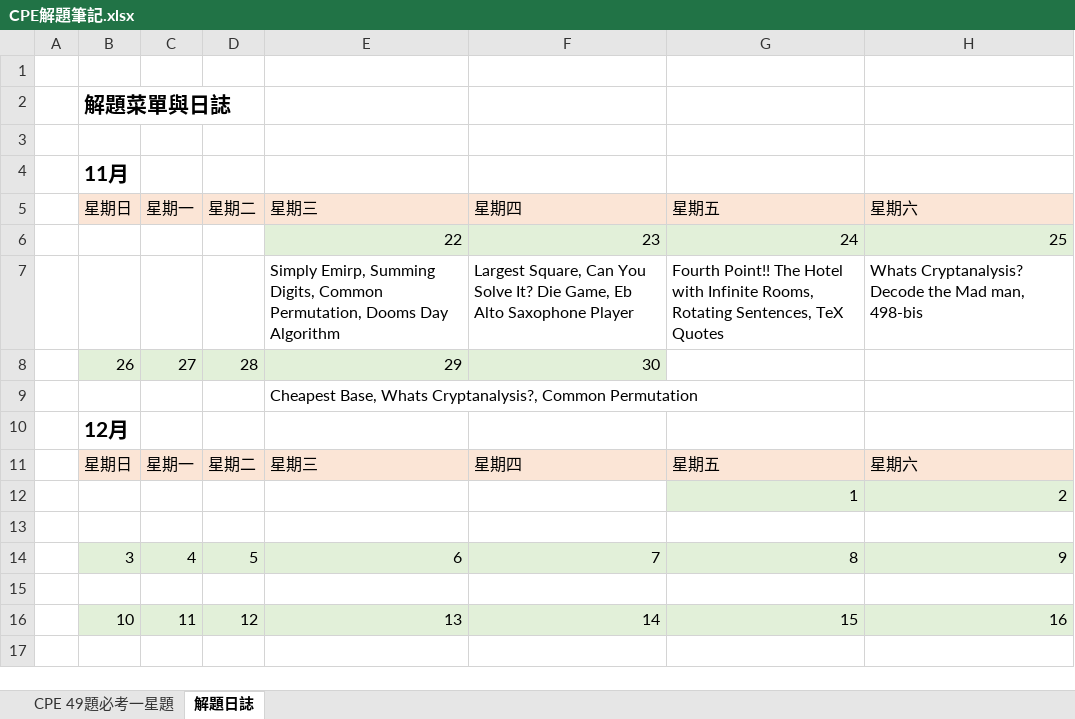
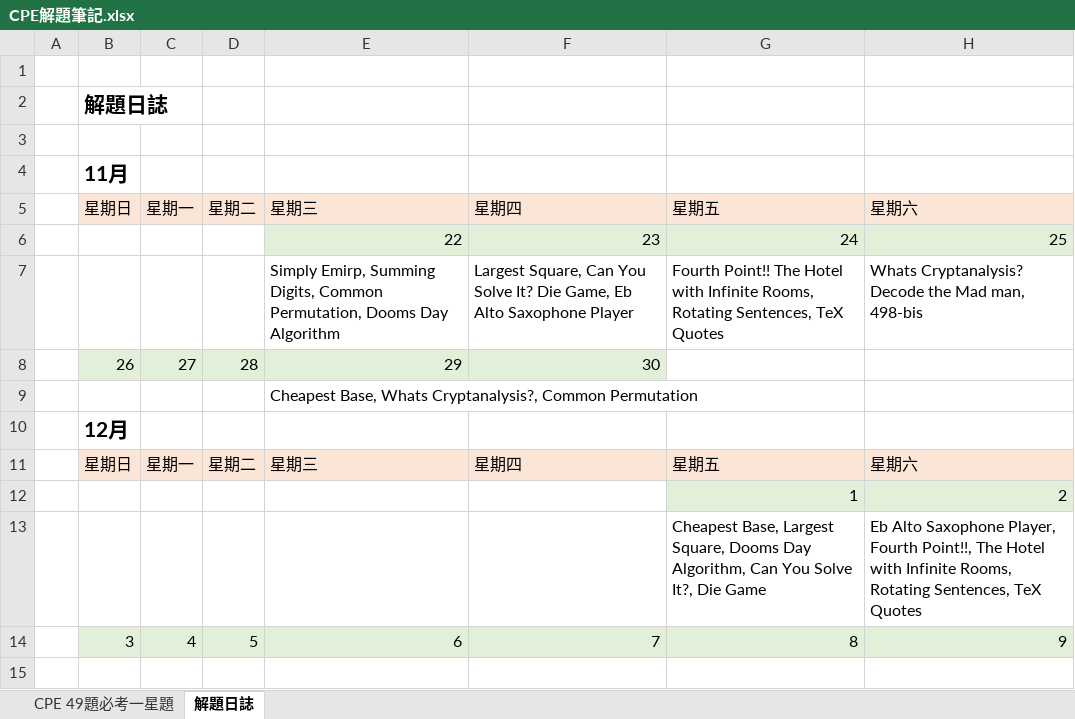
Before and after one commit to yushengtzou/CPE, an Excel workbook: 1.UVa Online Judge/CPE解題筆記.xlsx, sheet 解題日誌, drawn as a sheet; only a part is shown; the shorter side is filled out with more unchanged rows; values as stored, in another font and other column widths than the file's, no borders; the diff names each change by its address in the sheet, - before the commit and + after, or states it on an @@ line.

```diff
--- a/1.UVa Online Judge/CPE解題筆記.xlsx (sheet 解題日誌)
+++ b/1.UVa Online Judge/CPE解題筆記.xlsx (sheet 解題日誌)
-B2: 解題菜單與日誌
+B2: 解題日誌
-row 13: (empty)
+row 13:  |  |  |  |  |  | Cheapest Base, Largest Square, Dooms Day Algorithm, Can You Solve It?, Die Game | Eb Alto Saxophone Player, Fourth Point!!, The Hotel with Infinite Rooms, Rotating Sentences, TeX Quotes
```
Also changed, not shown: 2 other files.
